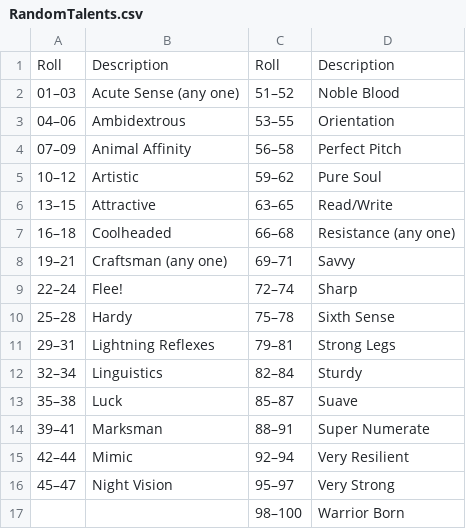
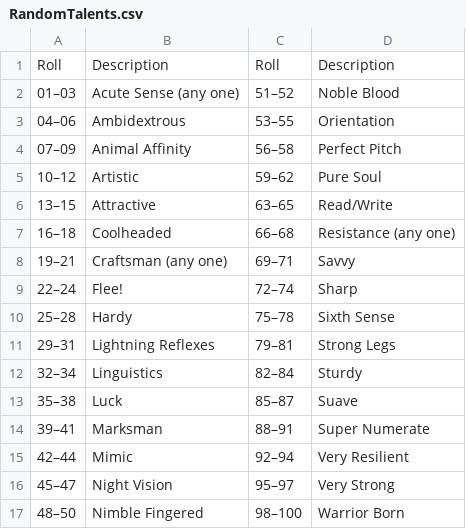
Before and after one commit to JoetheManHowie/alpha_WarHammer, a CSV file: PDF_piece/RandomTalents.csv, drawn as a sheet.

```diff
--- a/PDF_piece/RandomTalents.csv
+++ b/PDF_piece/RandomTalents.csv
@@ -16,2 +16,2 @@ Roll,Description,Roll,Description
 45–47,Night Vision,95–97,Very Strong
-,,98–100,Warrior Born
+48–50,Nimble Fingered,98–100,Warrior Born
```
Also changed, not shown: 5 other files.
